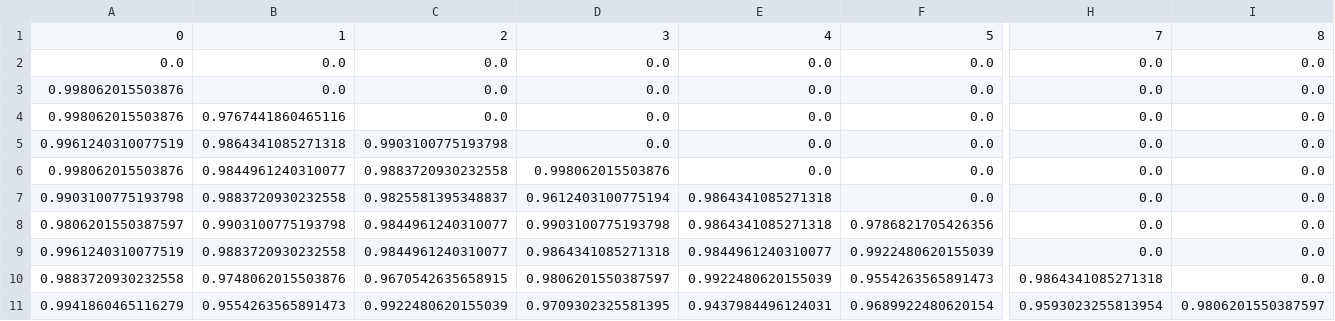
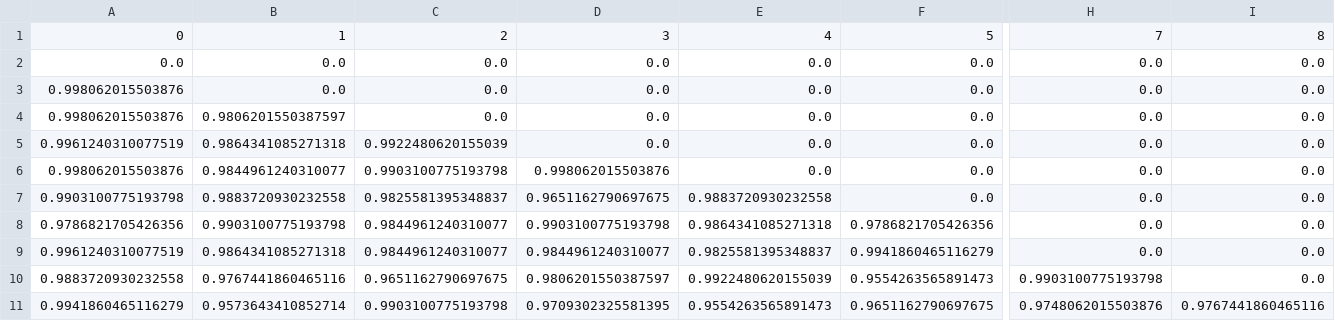
Before and after one commit to MaltheBisbo/ML_HandIns, a CSV file: handin1/results/pairwise_test_accuracy.csv, drawn as a sheet; only a part is shown, gaps mark what is left out; the diff names each change by its address in the sheet, - before the commit and + after, or states it on an @@ line.

```diff
--- a/handin1/results/pairwise_test_accuracy.csv
+++ b/handin1/results/pairwise_test_accuracy.csv
-B4: 0.9767441860465116
+B4: 0.9806201550387597
-C5: 0.9903100775193798
+C5: 0.9922480620155039
-C6: 0.9883720930232558
+C6: 0.9903100775193798
-D7: 0.9612403100775194
+D7: 0.9651162790697675
-E7: 0.9864341085271318
+E7: 0.9883720930232558
-A8: 0.9806201550387597
+A8: 0.9786821705426356
-B9: 0.9883720930232558
+B9: 0.9864341085271318
-D9: 0.9864341085271318
+D9: 0.9844961240310077
-E9: 0.9844961240310077
+E9: 0.9825581395348837
-F9: 0.9922480620155039
+F9: 0.9941860465116279
-B10: 0.9748062015503876
+B10: 0.9767441860465116
-C10: 0.9670542635658915
+C10: 0.9651162790697675
-H10: 0.9864341085271318
+H10: 0.9903100775193798
-B11: 0.9554263565891473
+B11: 0.9573643410852714
-C11: 0.9922480620155039
+C11: 0.9903100775193798
-E11: 0.9437984496124031
+E11: 0.9554263565891473
-F11: 0.9689922480620154
+F11: 0.9651162790697675
-H11: 0.9593023255813954
+H11: 0.9748062015503876
-I11: 0.9806201550387597
+I11: 0.9767441860465116
```
Also changed, not shown: handin1/results/pairwise_train_accuracy.csv, handin1/results/results_2_vs_7.csv, 10 other files.
